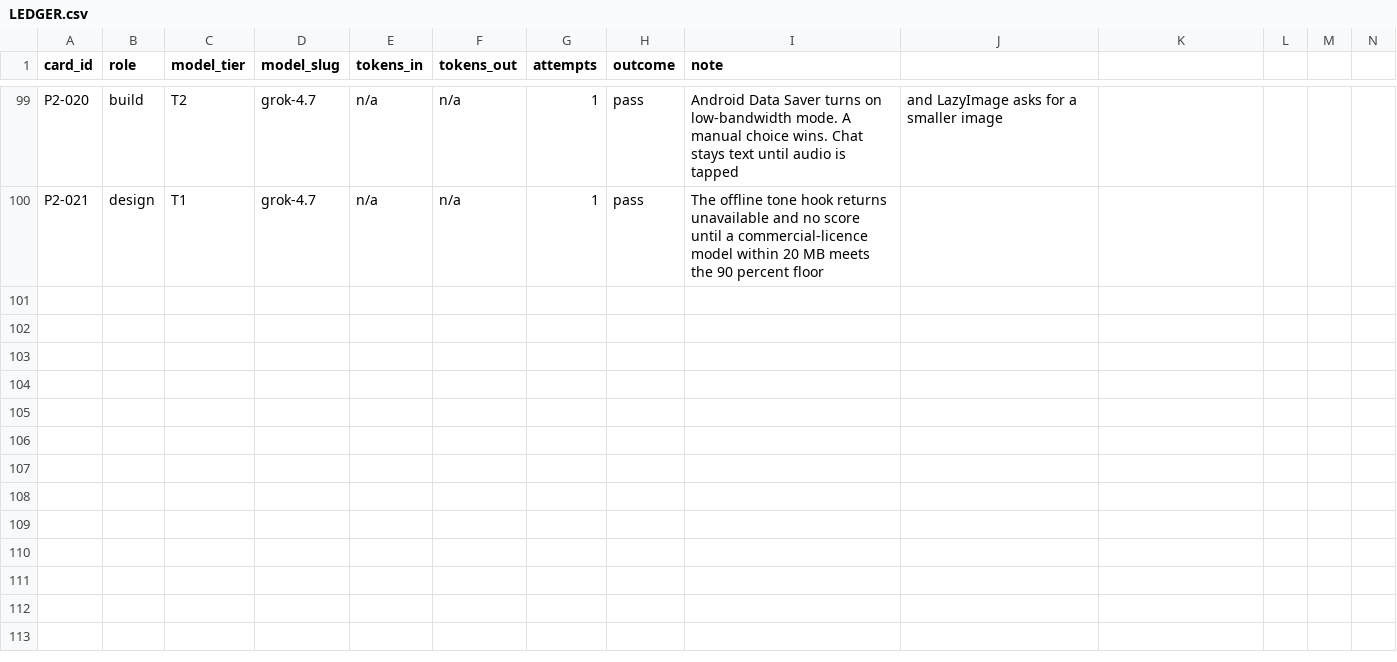
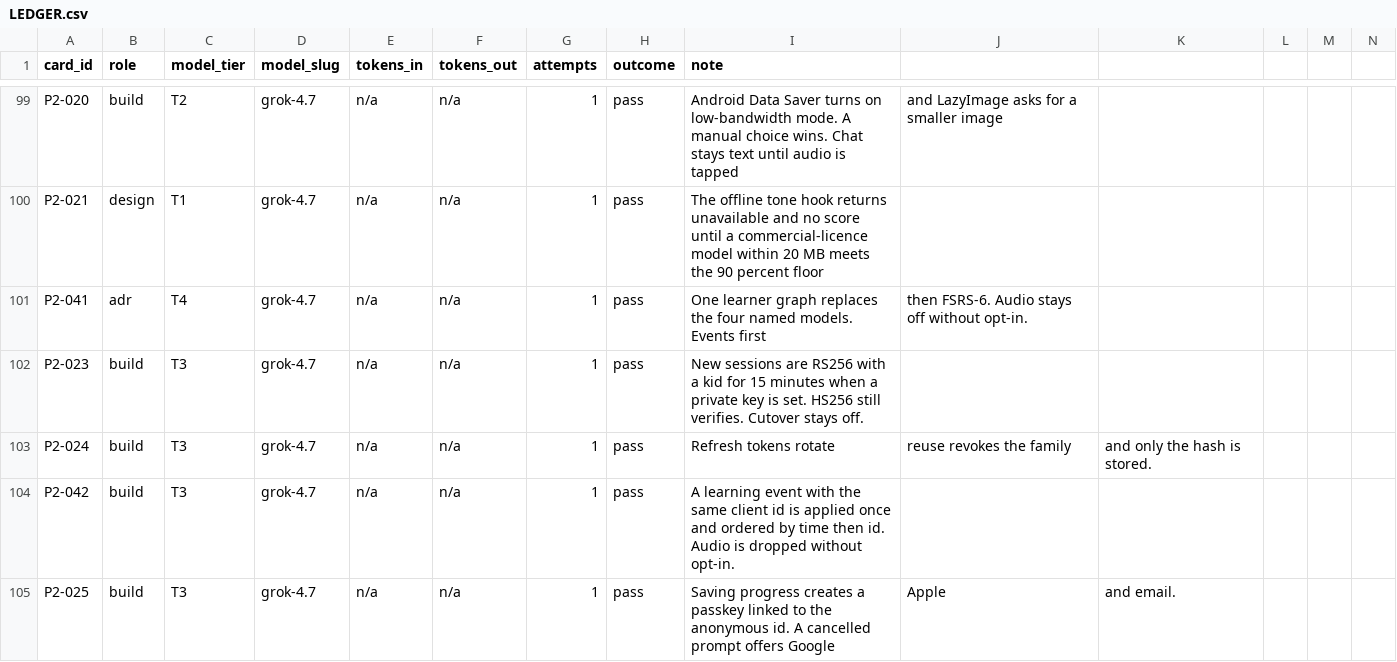
Before and after one commit to michaelTheKing0616/lingafriq-mobile-app-clone, a CSV file: docs/build/LEDGER.csv, drawn as a sheet; only a part is shown, gaps mark what is left out; the diff names each change by its address in the sheet, - before the commit and + after, or states it on an @@ line.

```diff
--- a/docs/build/LEDGER.csv
+++ b/docs/build/LEDGER.csv
+row 101: P2-041 | adr | T4 | grok-4.7 | n/a | n/a | 1 | pass | One learner graph replaces the four named models. Events first | then FSRS-6. Audio stays off without opt-in.
+row 102: P2-023 | build | T3 | grok-4.7 | n/a | n/a | 1 | pass | New sessions are RS256 with a kid for 15 minutes when a private key is set. HS256 still verifies. Cutover stays off.
+row 103: P2-024 | build | T3 | grok-4.7 | n/a | n/a | 1 | pass | Refresh tokens rotate | reuse revokes the family | and only the hash is stored.
+row 104: P2-042 | build | T3 | grok-4.7 | n/a | n/a | 1 | pass | A learning event with the same client id is applied once and ordered by time then id. Audio is dropped without opt-in.
+row 105: P2-025 | build | T3 | grok-4.7 | n/a | n/a | 1 | pass | Saving progress creates a passkey linked to the anonymous id. A cancelled prompt offers Google | Apple | and email.
```
Also changed, not shown: docs/plan/CARD_STATUS.tsv, 8 other files.
